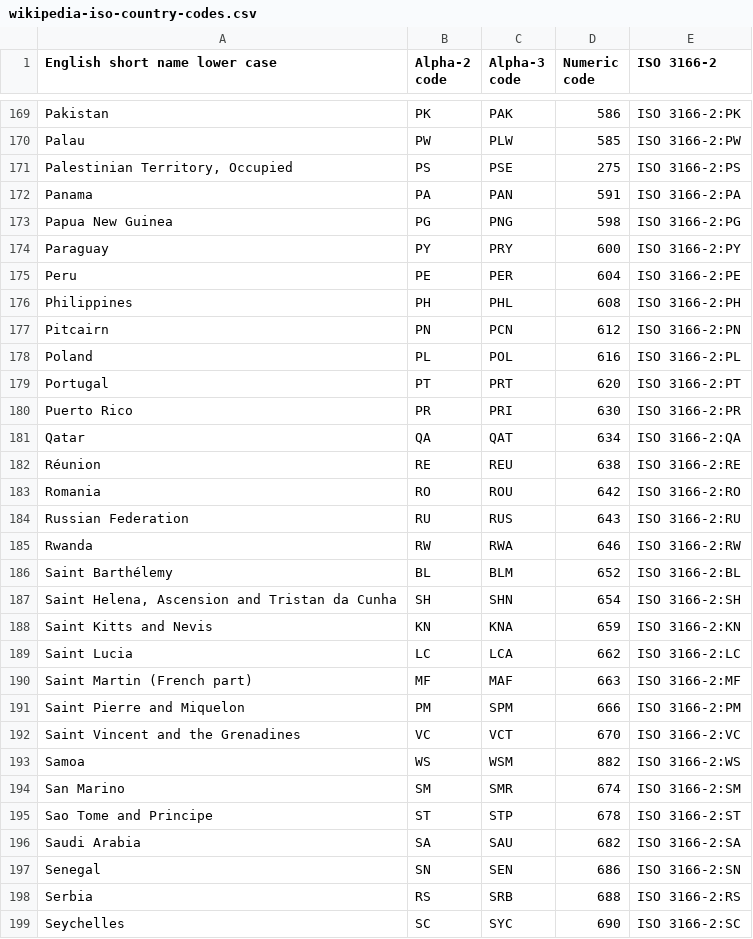
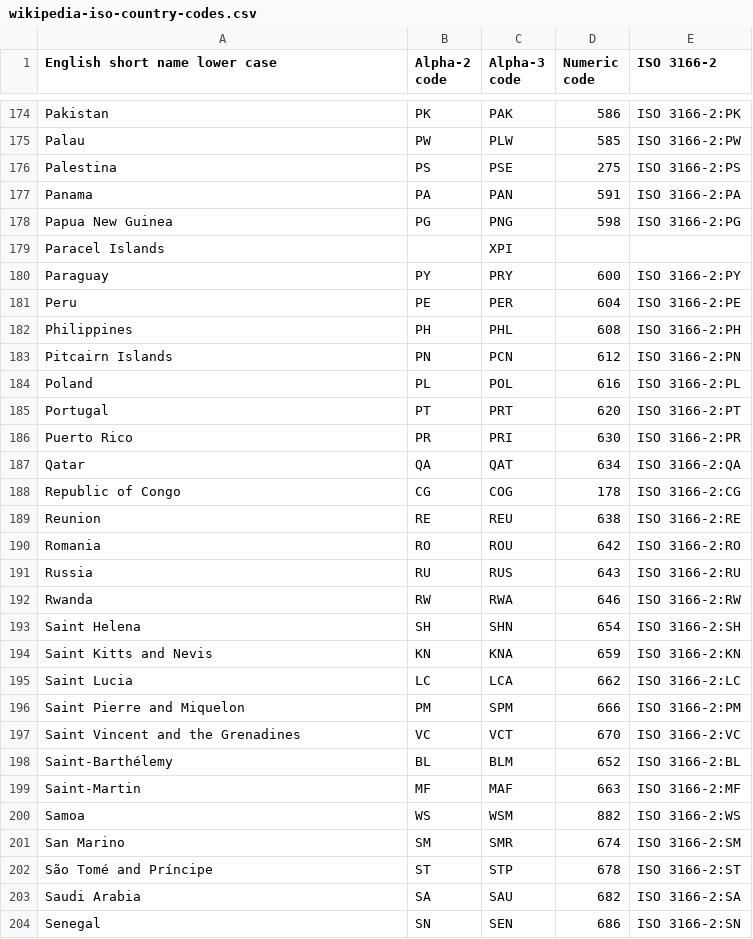
Before and after one commit to covid19db/fetchers-python, a CSV file: src/utils/country_codes_translator/wikipedia-iso-country-codes.csv, drawn as a sheet; only a part is shown, gaps mark what is left out; the shorter side is filled out with more unchanged rows; the diff covers the shown part only.

Commit message:
Standardize Country Names (#110)
* Standardise country names in WRD_WHOJHU

* Standardise country names in CountryCodesTranslator

```diff
--- a/src/utils/country_codes_translator/wikipedia-iso-country-codes.csv
+++ b/src/utils/country_codes_translator/wikipedia-iso-country-codes.csv
@@ -170,5 +175,6 @@ Pakistan,PK,PAK,586,ISO 3166-2:PK
 Palau,PW,PLW,585,ISO 3166-2:PW
-"Palestinian Territory, Occupied",PS,PSE,275,ISO 3166-2:PS
+Palestina,PS,PSE,275,ISO 3166-2:PS
 Panama,PA,PAN,591,ISO 3166-2:PA
 Papua New Guinea,PG,PNG,598,ISO 3166-2:PG
+Paracel Islands,,XPI,,
 Paraguay,PY,PRY,600,ISO 3166-2:PY
@@ -176,3 +182,3 @@ Peru,PE,PER,604,ISO 3166-2:PE
 Philippines,PH,PHL,608,ISO 3166-2:PH
-Pitcairn,PN,PCN,612,ISO 3166-2:PN
+Pitcairn Islands,PN,PCN,612,ISO 3166-2:PN
 Poland,PL,POL,616,ISO 3166-2:PL
@@ -181,16 +187,17 @@ Puerto Rico,PR,PRI,630,ISO 3166-2:PR
 Qatar,QA,QAT,634,ISO 3166-2:QA
-Réunion,RE,REU,638,ISO 3166-2:RE
+Republic of Congo,CG,COG,178,ISO 3166-2:CG
+Reunion,RE,REU,638,ISO 3166-2:RE
 Romania,RO,ROU,642,ISO 3166-2:RO
-Russian Federation,RU,RUS,643,ISO 3166-2:RU
+Russia,RU,RUS,643,ISO 3166-2:RU
 Rwanda,RW,RWA,646,ISO 3166-2:RW
-Saint Barthélemy,BL,BLM,652,ISO 3166-2:BL
-"Saint Helena, Ascension and Tristan da Cunha",SH,SHN,654,ISO 3166-2:SH
+Saint Helena,SH,SHN,654,ISO 3166-2:SH
 Saint Kitts and Nevis,KN,KNA,659,ISO 3166-2:KN
 Saint Lucia,LC,LCA,662,ISO 3166-2:LC
-Saint Martin (French part),MF,MAF,663,ISO 3166-2:MF
 Saint Pierre and Miquelon,PM,SPM,666,ISO 3166-2:PM
 Saint Vincent and the Grenadines,VC,VCT,670,ISO 3166-2:VC
+Saint-Barthélemy,BL,BLM,652,ISO 3166-2:BL
+Saint-Martin,MF,MAF,663,ISO 3166-2:MF
 Samoa,WS,WSM,882,ISO 3166-2:WS
 San Marino,SM,SMR,674,ISO 3166-2:SM
-Sao Tome and Principe,ST,STP,678,ISO 3166-2:ST
+São Tomé and Príncipe,ST,STP,678,ISO 3166-2:ST
 Saudi Arabia,SA,SAU,682,ISO 3166-2:SA
```
Also changed, not shown: 14 added rows, 6 removed rows, 1 moved row and 16 edited cells elsewhere in this file, 3 other files.
